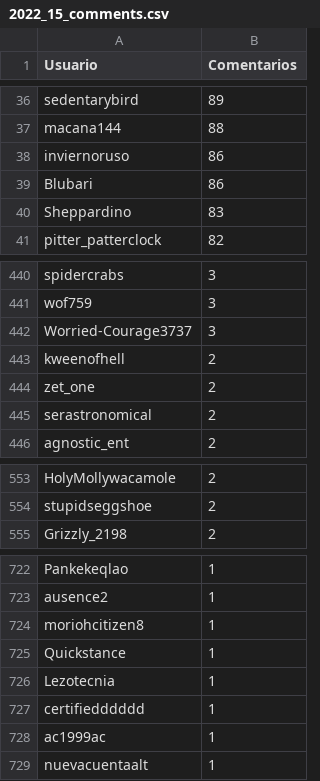
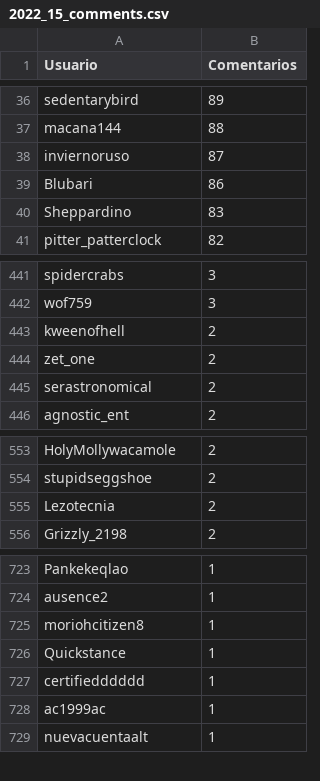
Before and after one commit to djxzinik/rChileRandom-Bot, a CSV file: weekly/2022_15_comments.csv, drawn as a sheet; only a part is shown, gaps mark what is left out; the diff covers the shown part only.

```diff
--- a/weekly/2022_15_comments.csv
+++ b/weekly/2022_15_comments.csv
@@ -37,3 +37,3 @@ sedentarybird,89
 macana144,88
-inviernoruso,86
+inviernoruso,87
 Blubari,86
@@ -441,3 +442,2 @@ spidercrabs,3
 wof759,3
-Worried-Courage3737,3
 kweenofhell,2
@@ -554,2 +554,3 @@ HolyMollywacamole,2
 stupidseggshoe,2
+Lezotecnia,2
 Grizzly_2198,2
@@ -725,3 +726,2 @@ moriohcitizen8,1
 Quickstance,1
-Lezotecnia,1
 certifiedddddd,1
```
Also changed, not shown: 6 added rows, 5 removed rows and 4 edited cells elsewhere in this file, Users_comments.csv, 3 other files.
